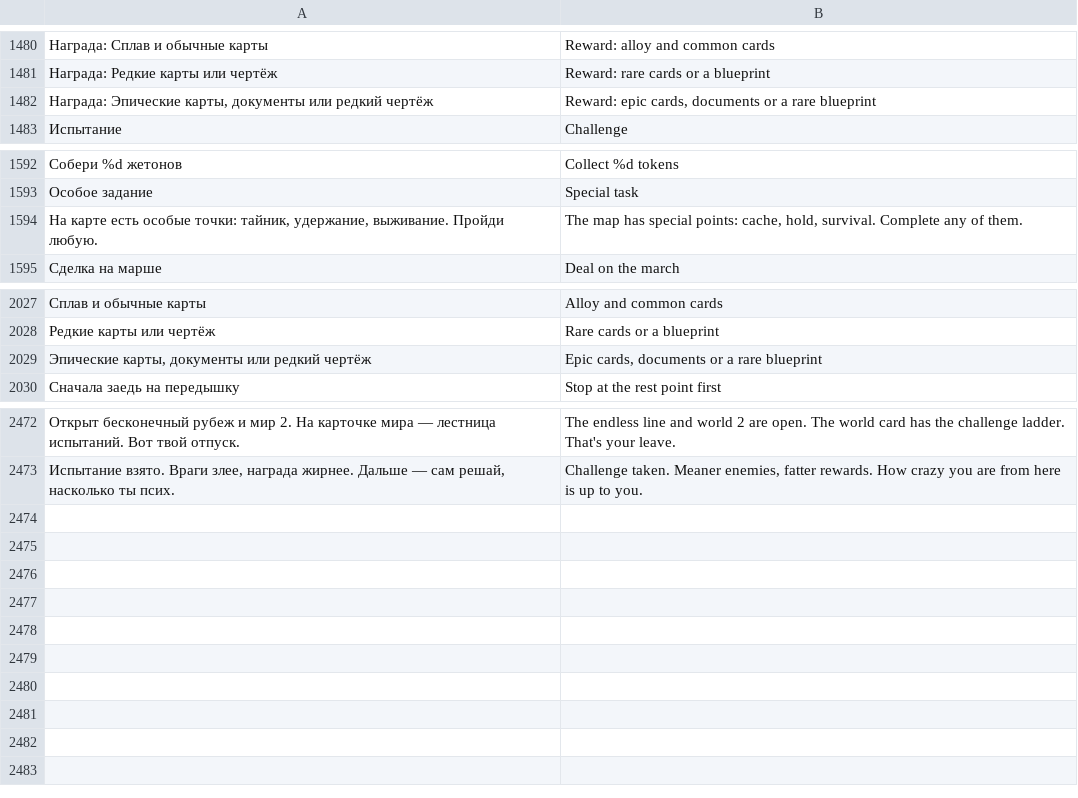
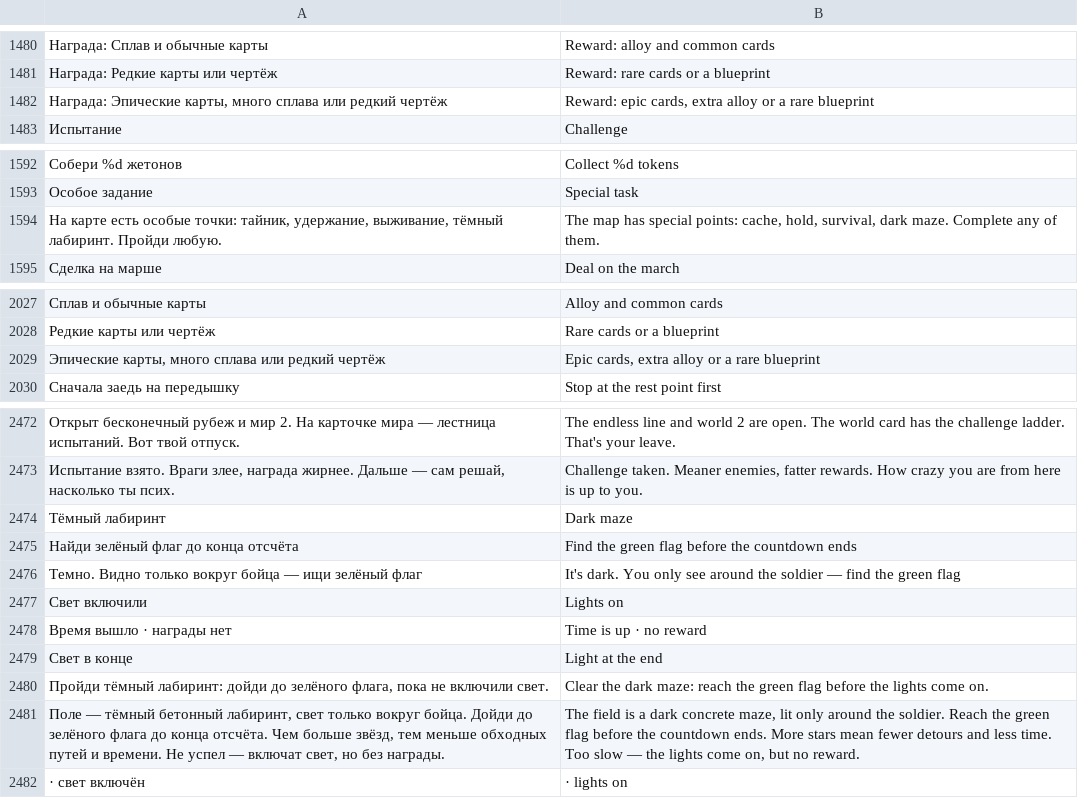
Before and after one commit to sashabrave/tank-city, a TSV file: data/locales/en.tsv, drawn as a sheet; only a part is shown, gaps mark what is left out; removed rows and columns are numbered as before the commit, all else as after; the diff names each change by its address in the sheet, - before the commit and + after, or states it on an @@ line.

```diff
--- a/data/locales/en.tsv
+++ b/data/locales/en.tsv
-A1482: …Эпические карты, документы или редкий…
+A1482: …Эпические карты, много сплава или редкий…
-B1482: …epic cards, documents or a…
+B1482: …epic cards, extra alloy or a…
-A1594: …тайник, удержание, выживание. Пройди любую.
+A1594: …тайник, удержание, выживание, тёмный лабиринт. Пройди любую.
-B1594: …cache, hold, survival. Complete any…
+B1594: …cache, hold, survival, dark maze. Complete any…
-row 2029: Эпические карты, документы или редкий чертёж | Epic cards, documents or a rare blueprint
+row 2029: Эпические карты, много сплава или редкий чертёж | Epic cards, extra alloy or a rare blueprint
+row 2474: Тёмный лабиринт | Dark maze
+row 2475: Найди зелёный флаг до конца отсчёта | Find the green flag before the countdown ends
+row 2476: Темно. Видно только вокруг бойца — ищи зелёный флаг | It's dark. You only see around the soldier — find the green flag
+row 2477: Свет включили | Lights on
+row 2478: Время вышло · награды нет | Time is up · no reward
+row 2479: Свет в конце | Light at the end
+row 2480: Пройди тёмный лабиринт: дойди до зелёного флага, пока не включили свет. | Clear the dark maze: reach the green flag before the lights come on.
+row 2481: Поле — тёмный бетонный лабиринт, свет только вокруг бойца. Дойди до зелёного флага до конца отсчёта. Чем больше звёзд, тем меньше обходных путей и времени. Не успел — включат свет, но без награды. | The field is a dark concrete maze, lit only around the soldier. Reach the green flag before the countdown ends. More stars mean fewer detours and less time. Too slow — the lights come on, but no reward.
+row 2482: · свет включён | · lights on
```
Also changed, not shown: 12 other files.
